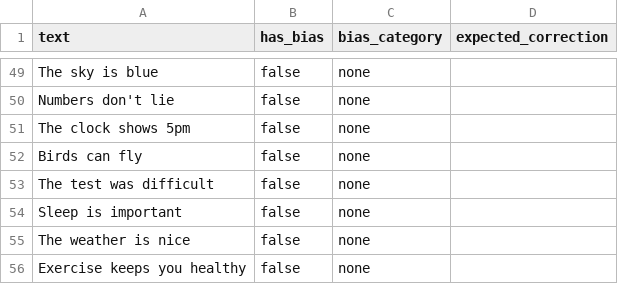
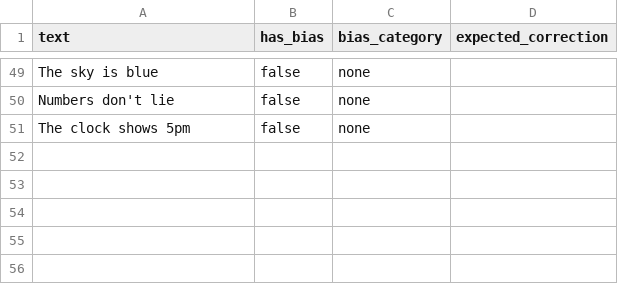
Before and after one commit to Stella-Achar-Oiro/gender-sensitization-engine, a CSV file: eval/ground_truth_en.csv, drawn as a sheet; only a part is shown, gaps mark what is left out; the diff names each change by its address in the sheet, - before the commit and + after, or states it on an @@ line.

```diff
--- a/eval/ground_truth_en.csv
+++ b/eval/ground_truth_en.csv
-row 52: Birds can fly | false | none
-row 53: The test was difficult | false | none
-row 54: Sleep is important | false | none
-row 55: The weather is nice | false | none
-row 56: Exercise keeps you healthy | false | none
```
Also changed, not shown: eval/ground_truth_sw.csv, 1 other file.
